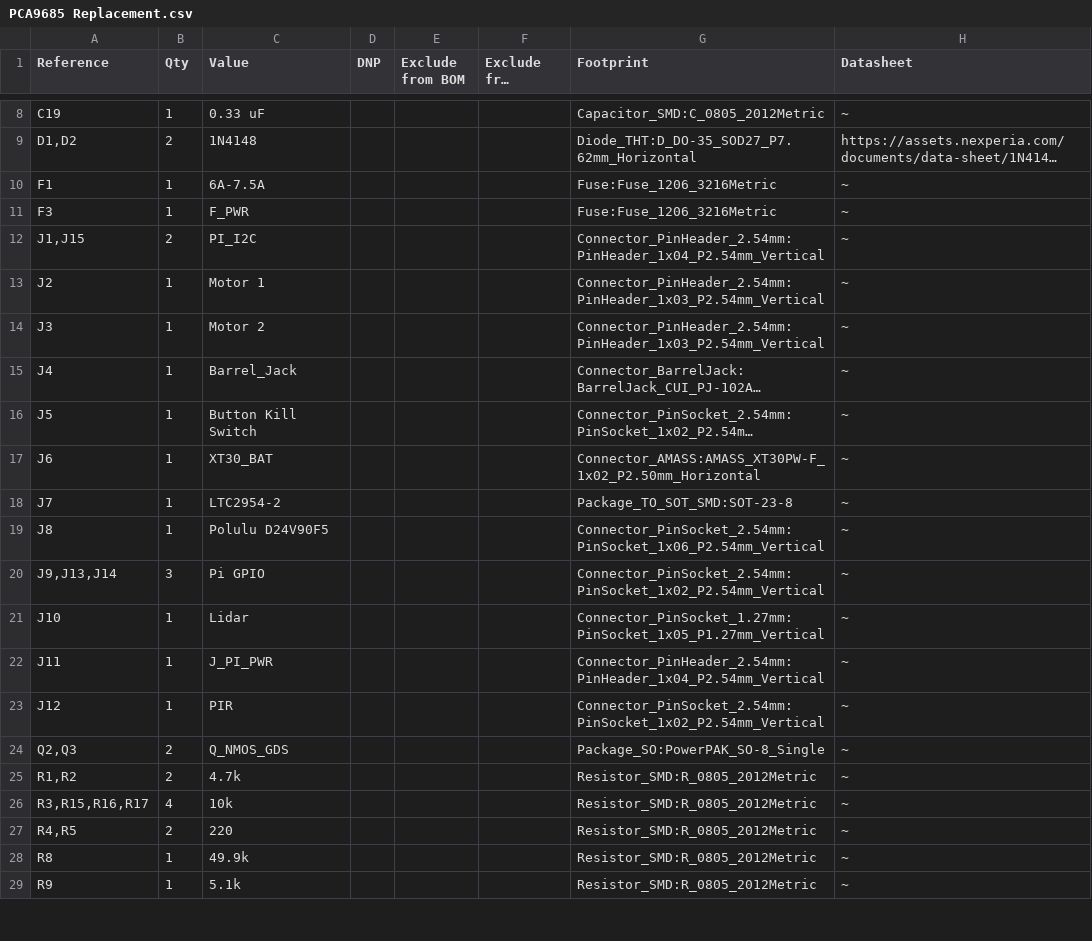
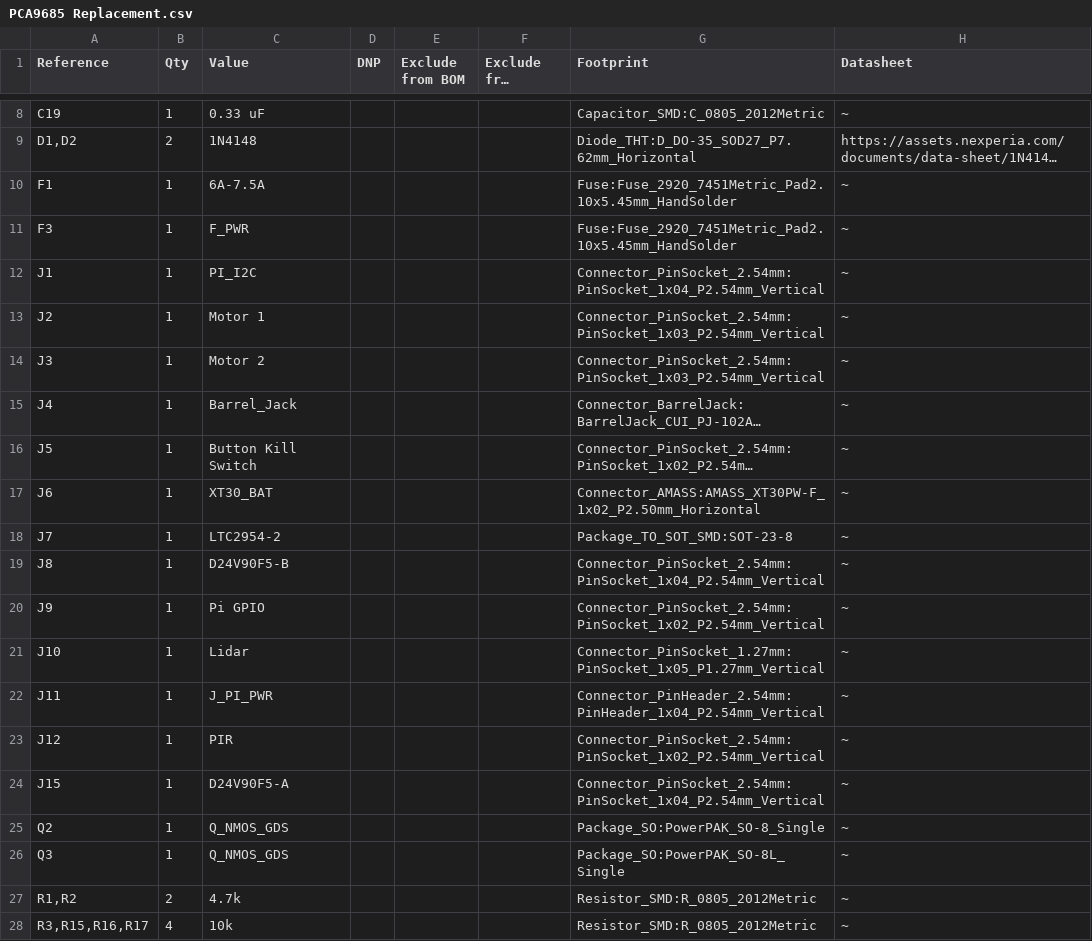
Before and after one commit to jamesross0705/DeltaSealRangerForce, a CSV file: 2-15/PCA9685 Replacement.csv, drawn as a sheet; only a part is shown, gaps mark what is left out; the shorter side is filled out with more unchanged rows; long unchanged cells end in …; addresses are those after the commit; the diff covers the shown part only; the diff names each change by its address in the sheet, - before the commit and + after, or states it on an @@ line.

```diff
--- a/2-15/PCA9685 Replacement.csv
+++ b/2-15/PCA9685 Replacement.csv
-G10:G11 (Footprint): Fuse:Fuse_1206_3216Metric
+G10:G11 (Footprint): Fuse:Fuse_2920_7451Metric_Pad2.10x5.45mm_HandSolder
-A12 (Reference): J1,J15
+A12 (Reference): J1
-B12 (Qty): 2
+B12 (Qty): 1
-G12 (Footprint): Connector_PinHeader_2.54mm:PinHeader_1x04_P2.54mm_Vertical
+G12 (Footprint): Connector_PinSocket_2.54mm:PinSocket_1x04_P2.54mm_Vertical
-G13:G14 (Footprint): Connector_PinHeader_2.54mm:PinHeader_1x03_P2.54mm_Vertical
+G13:G14 (Footprint): Connector_PinSocket_2.54mm:PinSocket_1x03_P2.54mm_Vertical
-C19 (Value): Polulu D24V90F5
+C19 (Value): D24V90F5-B
-G19 (Footprint): Connector_PinSocket_2.54mm:PinSocket_1x06_P2.54mm_Vertical
+G19 (Footprint): Connector_PinSocket_2.54mm:PinSocket_1x04_P2.54mm_Vertical
-A20 (Reference): J9,J13,J14
+A20 (Reference): J9
-B20 (Qty): 3
+B20 (Qty): 1
+row 24: J15 | 1 | D24V90F5-A |  |  |  | Connector_PinSocket_2.54mm:PinSocket_1x04_P2.54mm_Vertical | ~
-A25 (Reference): Q2,Q3
+A25 (Reference): Q2
-B25 (Qty): 2
+B25 (Qty): 1
+row 26: Q3 | 1 | Q_NMOS_GDS |  |  |  | Package_SO:PowerPAK_SO-8L_Single | ~
```
Also changed, not shown: 6 added rows and 17 edited cells elsewhere in this file, 7 other files.
